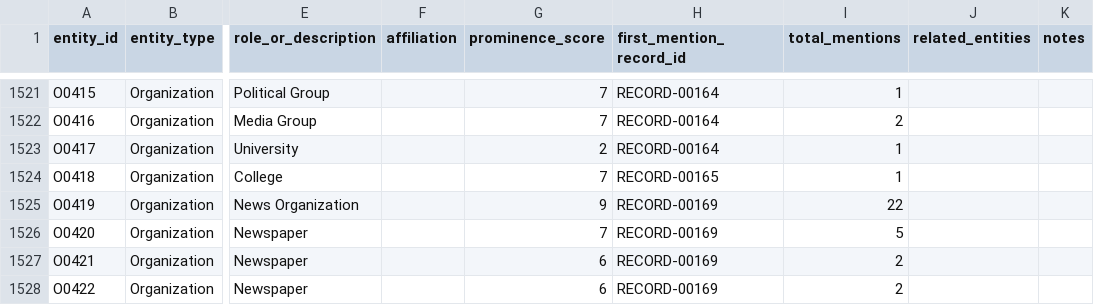
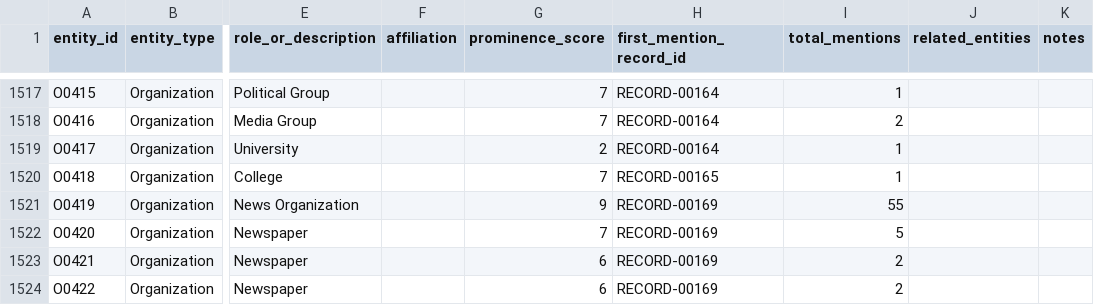
Before and after one commit to jamditis/rosen-frontend, a CSV file: data/extracted_entities.csv, drawn as a sheet; only a part is shown, gaps mark what is left out; addresses are those after the commit; the diff covers the shown part only; the diff names each change by its address in the sheet, - before the commit and + after, or states it on an @@ line.

```diff
--- a/data/extracted_entities.csv
+++ b/data/extracted_entities.csv
-I1521 (total_mentions): 22
+I1521 (total_mentions): 55
```
Also changed, not shown: 4 removed rows and 2 edited cells elsewhere in this file, 27 other files.
